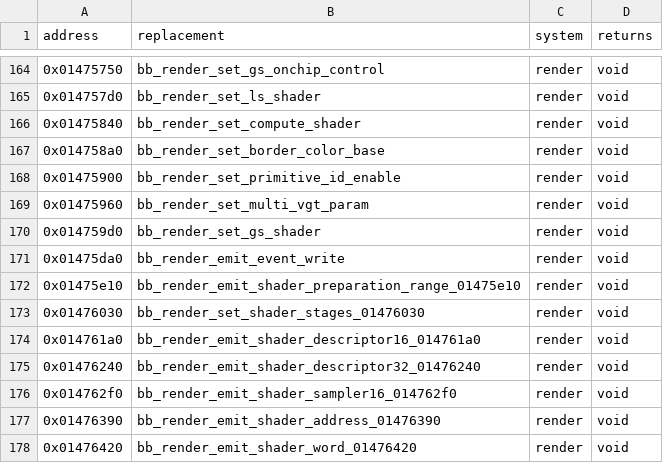
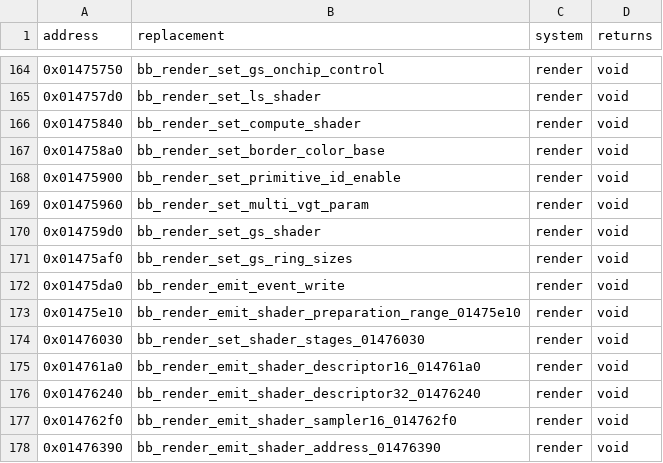
Before and after one commit to evill33t/Paleblood, a CSV file: game/hooks.csv, drawn as a sheet; only a part is shown, gaps mark what is left out; the shorter side is filled out with more unchanged rows.

```diff
--- a/game/hooks.csv
+++ b/game/hooks.csv
@@ -170,2 +170,3 @@ address,replacement,system,returns
 0x014759d0,bb_render_set_gs_shader,render,void
+0x01475af0,bb_render_set_gs_ring_sizes,render,void
 0x01475da0,bb_render_emit_event_write,render,void
```
Also changed, not shown: symbols/functions.csv, 6 other files.
